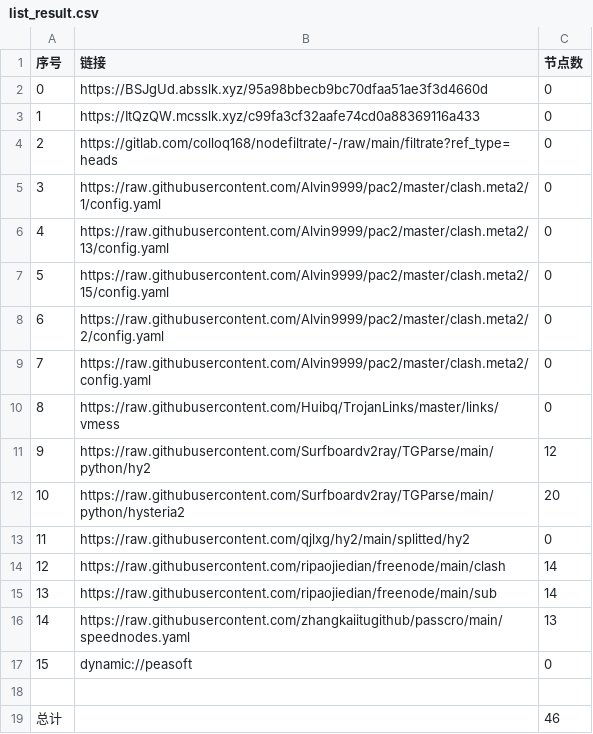
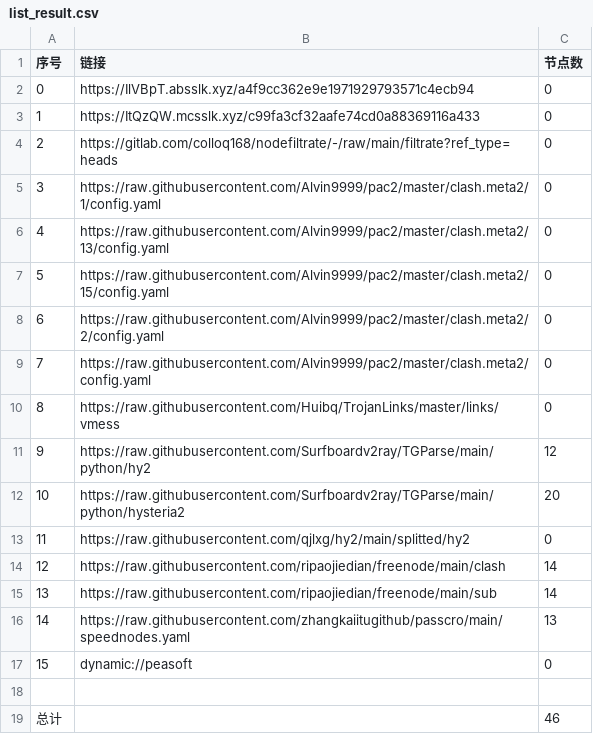
Before and after one commit to nowts71/NoMoreWalls, a CSV file: list_result.csv, drawn as a sheet.

```diff
--- a/list_result.csv
+++ b/list_result.csv
@@ -1,3 +1,3 @@
 序号,链接,节点数
-0,https://BSJgUd.absslk.xyz/95a98bbecb9bc70dfaa51ae3f3d4660d,0
+0,https://IlVBpT.absslk.xyz/a4f9cc362e9e1971929793571c4ecb94,0
 1,https://ItQzQW.mcsslk.xyz/c99fa3cf32aafe74cd0a88369116a433,0
```
Also changed, not shown: 15 other files.
